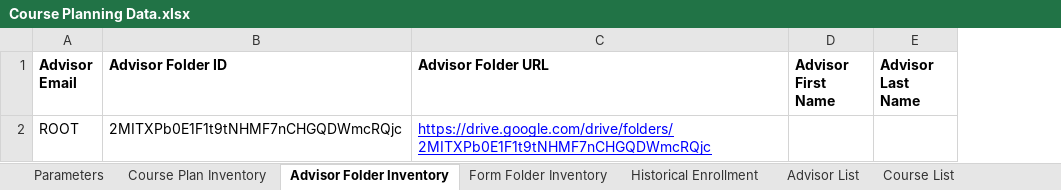
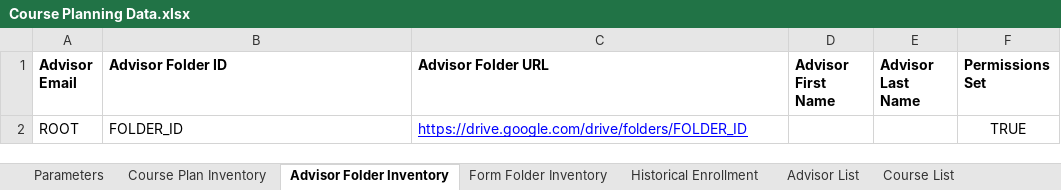
Before and after one commit to groton-school/course-planning-tool, an Excel workbook: schema/sheets/Course Planning Data.xlsx, sheet Advisor Folder Inventory, drawn as a sheet; values as stored, in another font and other column widths than the file's, no borders; charts and pictures not drawn; the diff names each change by its address in the sheet, - before the commit and + after, or states it on an @@ line.

Commit message:
Caching data as much as possible
Close #49

```diff
--- a/schema/sheets/Course Planning Data.xlsx (sheet Advisor Folder Inventory)
+++ b/schema/sheets/Course Planning Data.xlsx (sheet Advisor Folder Inventory)
+column F (Permissions Set), row 2: TRUE
-B2 (Advisor Folder ID): 2MITXPb0E1F1t9tNHMF7nCHGQDWmcRQjc
+B2 (Advisor Folder ID): FOLDER_ID
-C2 (Advisor Folder URL): https://drive.google.com/drive/folders/2MITXPb0E1F1t9tNHMF7nCHGQDWmcRQjc
+C2 (Advisor Folder URL): https://drive.google.com/drive/folders/FOLDER_ID
```
Also changed, not shown: sheet Form Folder Inventory, sheet Course Plan Inventory, 4 other files.
